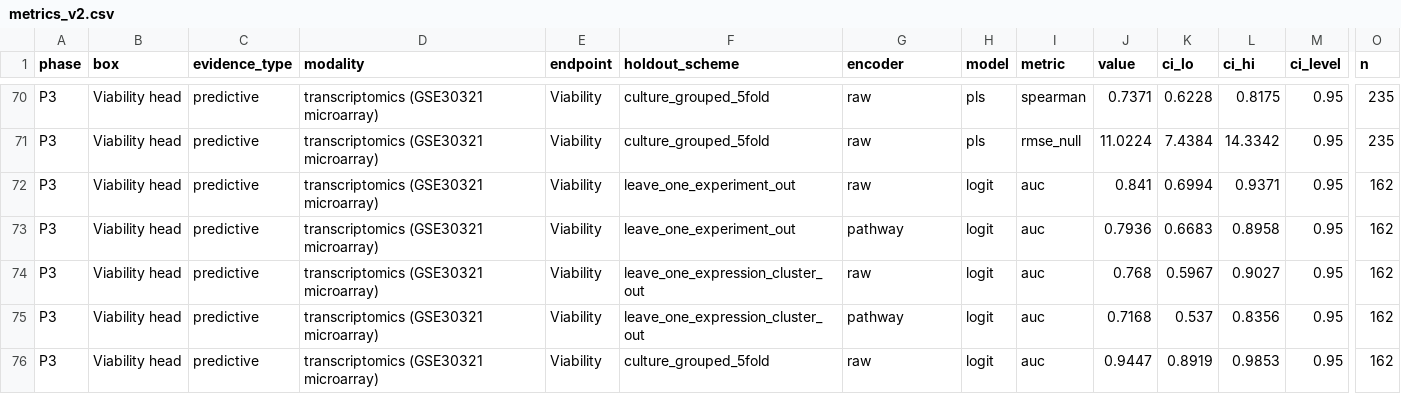
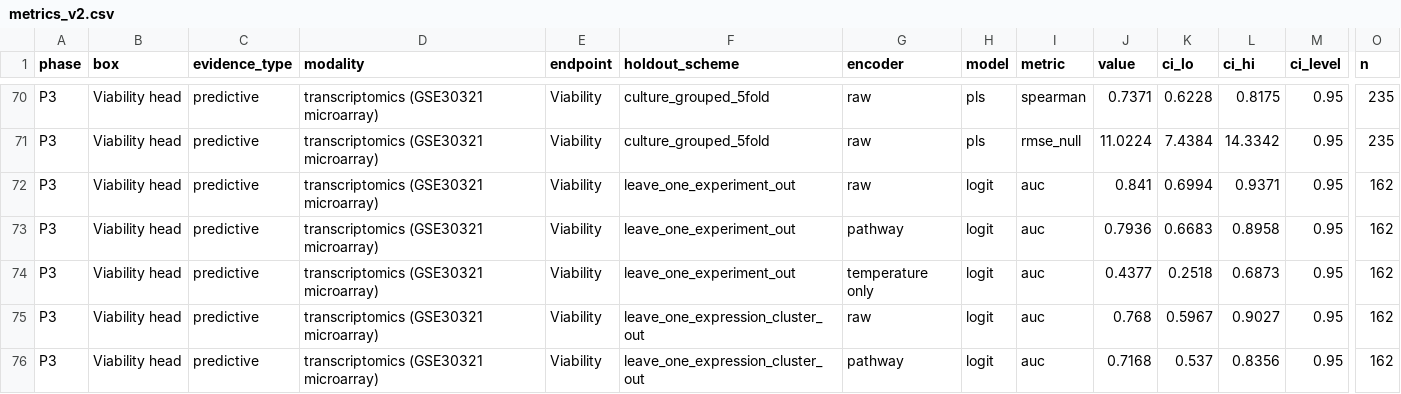
Before and after one commit to rafidquadir-eng/BMSCHO, a CSV file: results/metrics_v2.csv, drawn as a sheet; only a part is shown, gaps mark what is left out; the shorter side is filled out with more unchanged rows; rows hold the shown columns only; the diff covers the shown part only; the diff names each change by its address in the sheet, - before the commit and + after, or states it on an @@ line.

```diff
--- a/results/metrics_v2.csv
+++ b/results/metrics_v2.csv
+row 74: P3 | Viability head | predictive | transcriptomics (GSE30321 microarray) | Viability | leave_one_experiment_out | temperature only | logit | auc | 0.4377 | 0.2518 | 0.6873 | 0.95 | 162
```
Also changed, not shown: 9 added rows elsewhere in this file, results/metrics_endpoints.csv, 6 other files.
